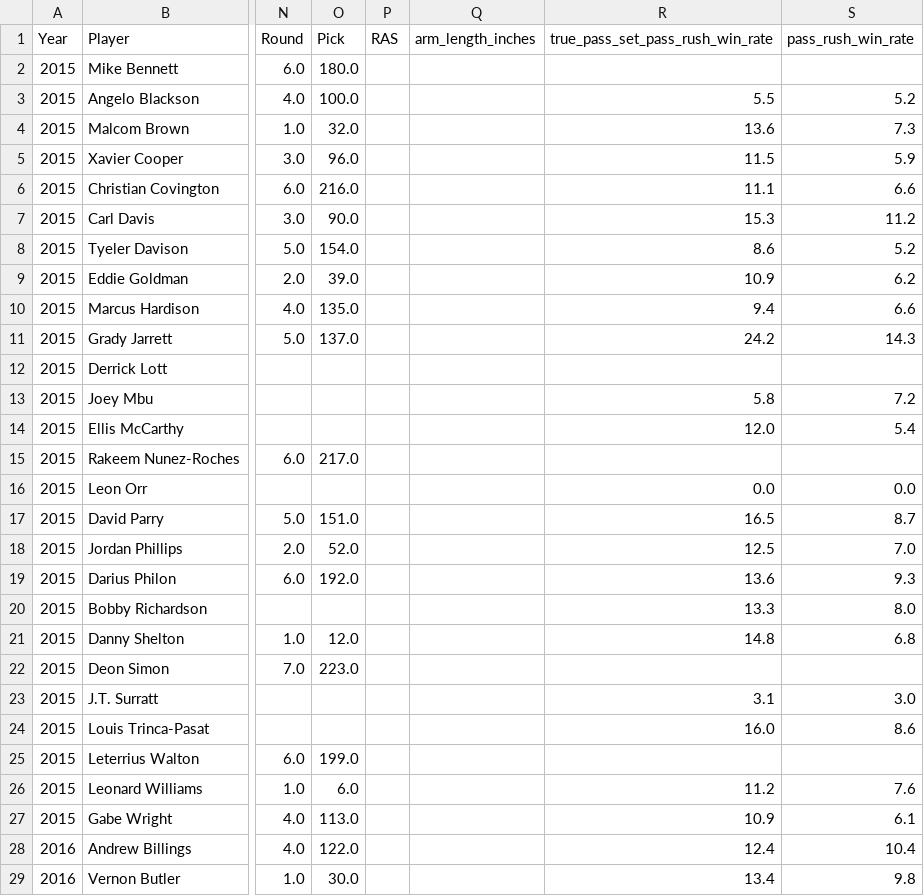
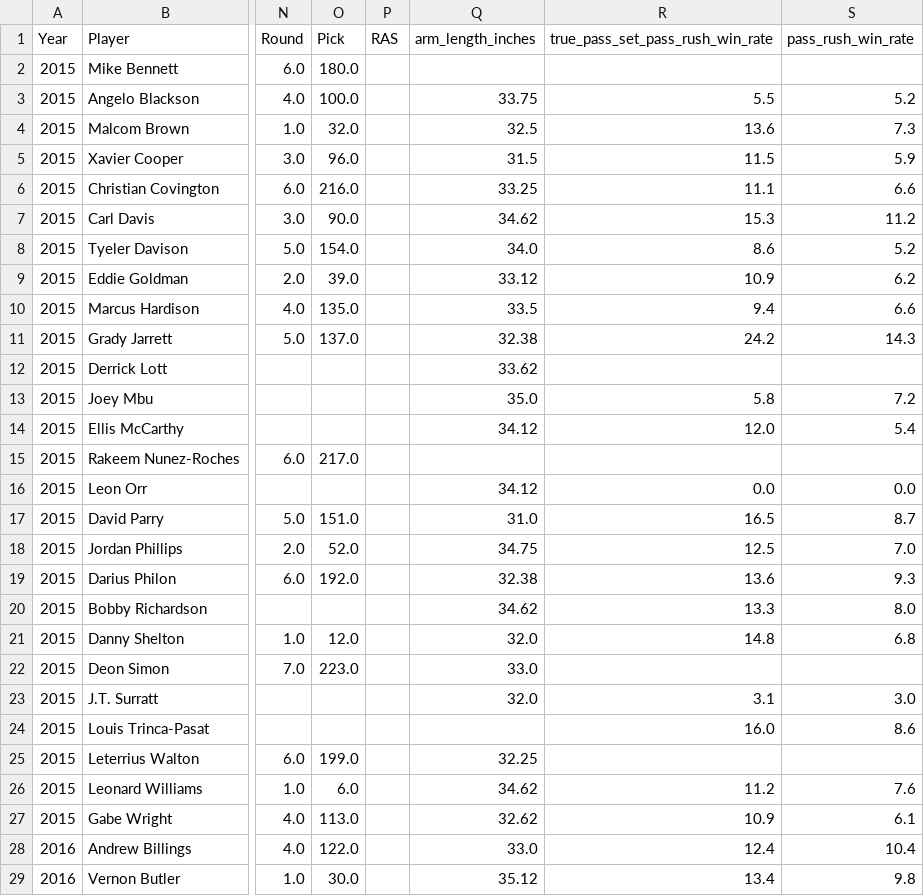
Before and after one commit to greynathan/2026_NFL_Draft, a CSV file: data/processed/dt_training.csv, drawn as a sheet; only a part is shown, gaps mark what is left out; the diff covers the shown part only; the diff names each change by its address in the sheet, - before the commit and + after, or states it on an @@ line.

Commit message:
arm length added to DT

```diff
--- a/data/processed/dt_training.csv
+++ b/data/processed/dt_training.csv
-Q3 (arm_length_inches): (empty)
+Q3 (arm_length_inches): 33.75
-Q4 (arm_length_inches): (empty)
+Q4 (arm_length_inches): 32.5
-Q5 (arm_length_inches): (empty)
+Q5 (arm_length_inches): 31.5
-Q6 (arm_length_inches): (empty)
+Q6 (arm_length_inches): 33.25
-Q7 (arm_length_inches): (empty)
+Q7 (arm_length_inches): 34.62
-Q8 (arm_length_inches): (empty)
+Q8 (arm_length_inches): 34.0
-Q9 (arm_length_inches): (empty)
+Q9 (arm_length_inches): 33.12
-Q10 (arm_length_inches): (empty)
+Q10 (arm_length_inches): 33.5
-Q11 (arm_length_inches): (empty)
+Q11 (arm_length_inches): 32.38
-Q12 (arm_length_inches): (empty)
+Q12 (arm_length_inches): 33.62
-Q13 (arm_length_inches): (empty)
+Q13 (arm_length_inches): 35.0
-Q14 (arm_length_inches): (empty)
+Q14 (arm_length_inches): 34.12
-Q16 (arm_length_inches): (empty)
+Q16 (arm_length_inches): 34.12
-Q17 (arm_length_inches): (empty)
+Q17 (arm_length_inches): 31.0
-Q18 (arm_length_inches): (empty)
+Q18 (arm_length_inches): 34.75
-Q19 (arm_length_inches): (empty)
+Q19 (arm_length_inches): 32.38
-Q20 (arm_length_inches): (empty)
+Q20 (arm_length_inches): 34.62
-Q21 (arm_length_inches): (empty)
+Q21 (arm_length_inches): 32.0
-Q22 (arm_length_inches): (empty)
+Q22 (arm_length_inches): 33.0
-Q23 (arm_length_inches): (empty)
+Q23 (arm_length_inches): 32.0
-Q25 (arm_length_inches): (empty)
+Q25 (arm_length_inches): 32.25
-Q26 (arm_length_inches): (empty)
+Q26 (arm_length_inches): 34.62
-Q27 (arm_length_inches): (empty)
+Q27 (arm_length_inches): 32.62
-Q28 (arm_length_inches): (empty)
+Q28 (arm_length_inches): 33.0
-Q29 (arm_length_inches): (empty)
+Q29 (arm_length_inches): 35.12
```
Also changed, not shown: 118 edited cells elsewhere in this file, data/processed/dt_testing.csv, 3 other files.
